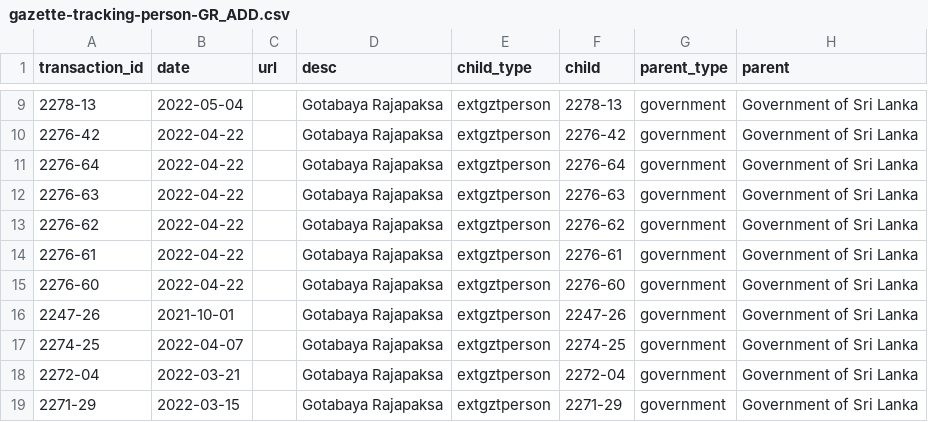
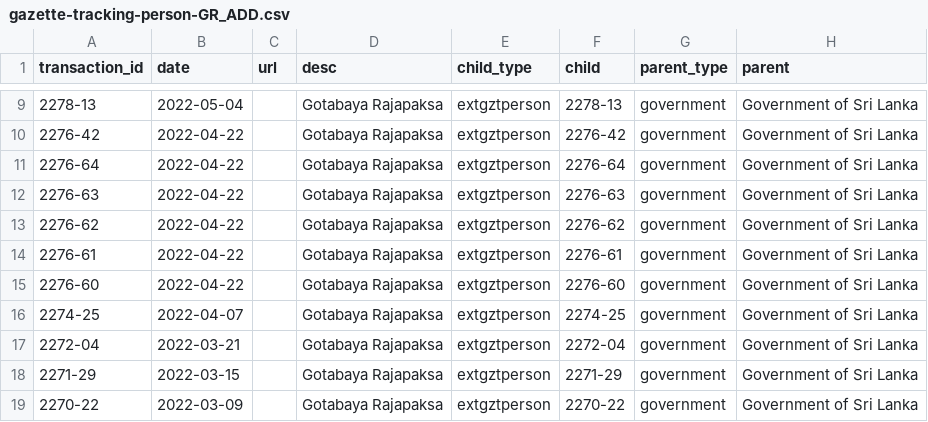
Before and after one commit to zaeema-n/opengin-org, a CSV file: data/documents/Gotabaya Rajapaksa/person/gazette-tracking-person-GR_ADD.csv, drawn as a sheet; only a part is shown, gaps mark what is left out; the shorter side is filled out with more unchanged rows; the diff names each change by its address in the sheet, - before the commit and + after, or states it on an @@ line.

Commit message:
2247-26 gazette removed

```diff
--- a/data/documents/Gotabaya Rajapaksa/person/gazette-tracking-person-GR_ADD.csv
+++ b/data/documents/Gotabaya Rajapaksa/person/gazette-tracking-person-GR_ADD.csv
-row 16: 2247-26 | 2021-10-01 |  | Gotabaya Rajapaksa | extgztperson | 2247-26 | government | Government of Sri Lanka
```
